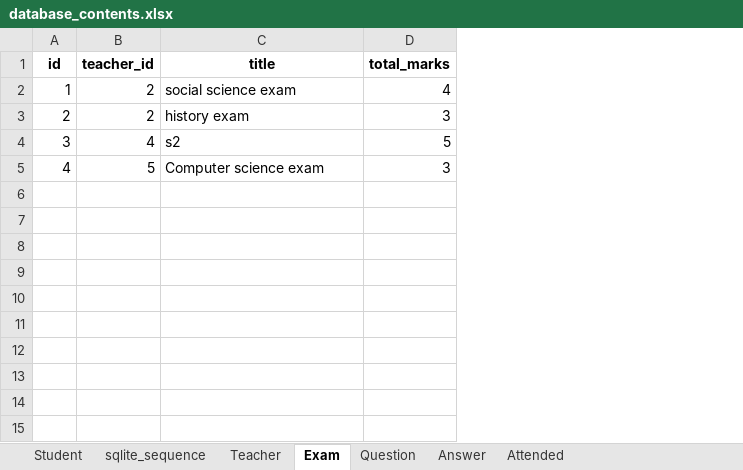
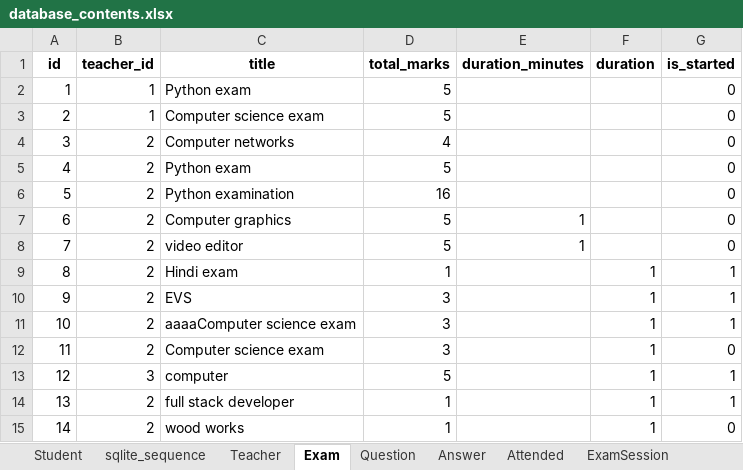
Before and after one commit to ArchBase/ExamPRO, an Excel workbook: database_contents.xlsx, sheet Exam, drawn as a sheet; values as stored, in another font and other column widths than the file's, no borders; the diff names each change by its address in the sheet, - before the commit and + after, or states it on an @@ line.

```diff
--- a/database_contents.xlsx (sheet Exam)
+++ b/database_contents.xlsx (sheet Exam)
+sheet tab: ExamSession
+column E (duration_minutes), empty
+column F (duration), empty
+column G (is_started), rows 2-5: all 0
-B2:B3 (teacher_id): 2
+B2:B3 (teacher_id): 1
-C2 (title): social science exam
+C2 (title): Python exam
-D2 (total_marks): 4
+D2 (total_marks): 5
-C3 (title): history exam
+C3 (title): Computer science exam
-D3 (total_marks): 3
+D3 (total_marks): 5
-B4 (teacher_id): 4
+B4 (teacher_id): 2
-C4 (title): s2
+C4 (title): Computer networks
-D4 (total_marks): 5
+D4 (total_marks): 4
-B5 (teacher_id): 5
+B5 (teacher_id): 2
-C5 (title): Computer science exam
+C5 (title): Python exam
-D5 (total_marks): 3
+D5 (total_marks): 5
+row 6: 5 | 2 | Python examination | 16 |  |  | 0
+row 7: 6 | 2 | Computer graphics | 5 | 1 |  | 0
+row 8: 7 | 2 | video editor | 5 | 1 |  | 0
+row 9: 8 | 2 | Hindi exam | 1 |  | 1 | 1
+row 10: 9 | 2 | EVS | 3 |  | 1 | 1
+row 11: 10 | 2 | aaaaComputer science exam | 3 |  | 1 | 1
+row 12: 11 | 2 | Computer science exam | 3 |  | 1 | 0
+row 13: 12 | 3 | computer | 5 |  | 1 | 1
+row 14: 13 | 2 | full stack developer | 1 |  | 1 | 1
+row 15: 14 | 2 | wood works | 1 |  | 1 | 0
```
Also changed, not shown: sheet Answer, sheet Question, sheet Attended, sheet Student, sheet Teacher, sheet sqlite_sequence, other sheet tabs, 5 other files.
